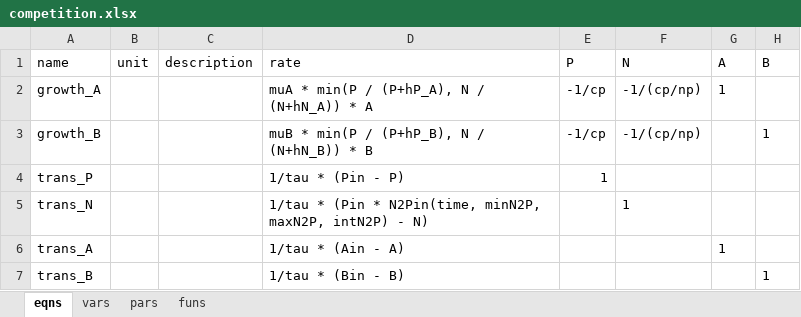
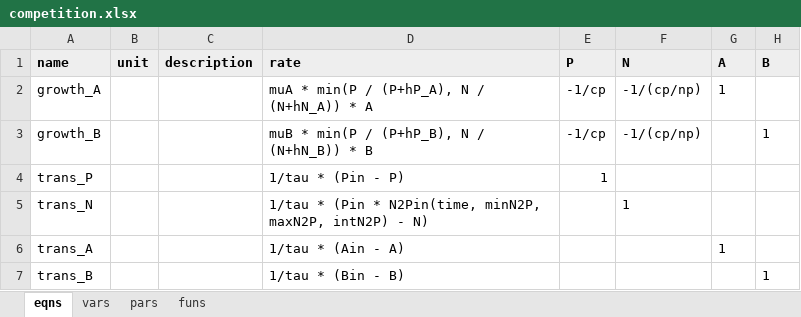
Before and after one commit to dkneis/rodeoEasy, an Excel workbook: inst/models/competition.xlsx, sheet eqns, drawn as a sheet; values as stored, in another font and other column widths than the file's, no borders; the diff names each change by its address in the sheet, - before the commit and + after, or states it on an @@ line.

```diff
--- a/inst/models/competition.xlsx (sheet eqns)
+++ b/inst/models/competition.xlsx (sheet eqns)
@@ A1:H1 fill: none → #EEEEEE, bold: off → on @@
```
Also changed, not shown: sheet funs, sheet vars, sheet pars, inst/models/SEIR.xlsx, inst/models/SEIRS.xlsx, 7 other files.
